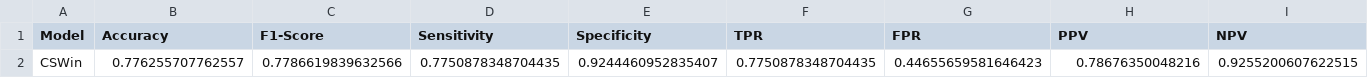
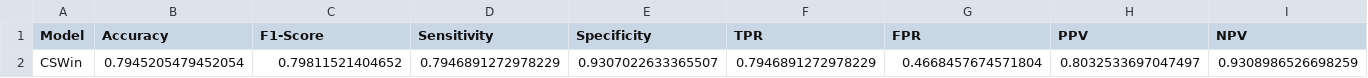
Before and after one commit to GrantPerkins/CSWin-Transformer, a CSV file: model_metrics/CSWin/metrics.csv, drawn as a sheet; removed rows and columns are numbered as before the commit, all else as after; the diff names each change by its address in the sheet, - before the commit and + after, or states it on an @@ line.

```diff
--- a/model_metrics/CSWin/metrics.csv
+++ b/model_metrics/CSWin/metrics.csv
-row 2: CSWin | 0.776255707762557 | 0.7786619839632566 | 0.7750878348704435 | 0.9244460952835407 | 0.7750878348704435 | 0.44655659581646423 | 0.78676350048216 | 0.9255200607622515
+row 2: CSWin | 0.7945205479452054 | 0.79811521404652 | 0.7946891272978229 | 0.9307022633365507 | 0.7946891272978229 | 0.4668457674571804 | 0.8032533697047497 | 0.9308986526698259
```
Also changed, not shown: model_metrics/metrics.csv, 6 other files.
